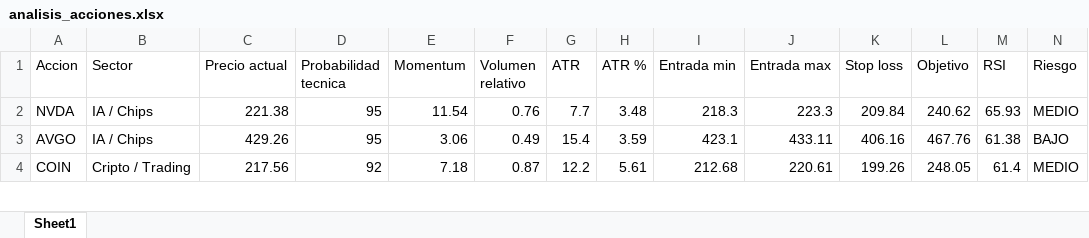
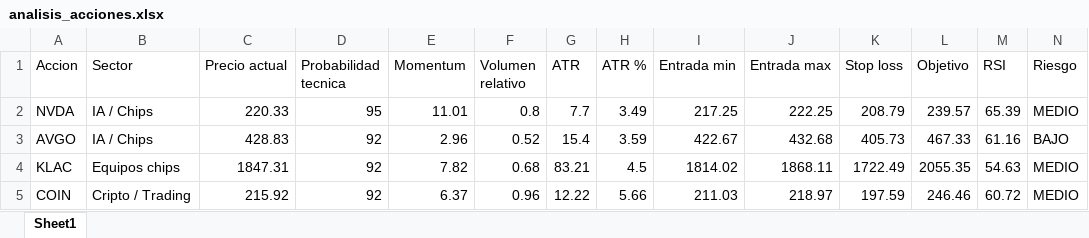
Before and after one commit to davascoj/Analizador-acciones, an Excel workbook: analisis_acciones.xlsx, sheet Sheet1, drawn as a sheet; only a part is shown; values as stored, in another font and other column widths than the file's, no borders; addresses are those after the commit; rows hold the shown columns only; the diff covers the shown part only; the diff names each change by its address in the sheet, - before the commit and + after, or states it on an @@ line.

```diff
--- a/analisis_acciones.xlsx (sheet Sheet1)
+++ b/analisis_acciones.xlsx (sheet Sheet1)
-C2 (Precio actual): 221.38
+C2 (Precio actual): 220.33
-E2 (Momentum): 11.54
+E2 (Momentum): 11.01
-F2 (Volumen relativo): 0.76
+F2 (Volumen relativo): 0.8
-H2 (ATR %): 3.48
+H2 (ATR %): 3.49
-I2 (Entrada min): 218.3
+I2 (Entrada min): 217.25
-J2 (Entrada max): 223.3
+J2 (Entrada max): 222.25
-K2 (Stop loss): 209.84
+K2 (Stop loss): 208.79
-L2 (Objetivo): 240.62
+L2 (Objetivo): 239.57
-M2 (RSI): 65.93
+M2 (RSI): 65.39
-C3 (Precio actual): 429.26
+C3 (Precio actual): 428.83
-D3 (Probabilidad tecnica): 95
+D3 (Probabilidad tecnica): 92
-E3 (Momentum): 3.06
+E3 (Momentum): 2.96
-F3 (Volumen relativo): 0.49
+F3 (Volumen relativo): 0.52
-I3 (Entrada min): 423.1
+I3 (Entrada min): 422.67
-J3 (Entrada max): 433.11
+J3 (Entrada max): 432.68
-K3 (Stop loss): 406.16
+K3 (Stop loss): 405.73
-L3 (Objetivo): 467.76
+L3 (Objetivo): 467.33
-M3 (RSI): 61.38
+M3 (RSI): 61.16
+row 4: KLAC | Equipos chips | 1847.31 | 92 | 7.82 | 0.68 | 83.21 | 4.5 | 1814.02 | 1868.11 | 1722.49 | 2055.35 | 54.63 | MEDIO
-C5 (Precio actual): 217.56
+C5 (Precio actual): 215.92
-E5 (Momentum): 7.18
+E5 (Momentum): 6.37
-F5 (Volumen relativo): 0.87
+F5 (Volumen relativo): 0.96
-G5 (ATR): 12.2
+G5 (ATR): 12.22
-H5 (ATR %): 5.61
+H5 (ATR %): 5.66
-I5 (Entrada min): 212.68
+I5 (Entrada min): 211.03
-J5 (Entrada max): 220.61
+J5 (Entrada max): 218.97
-K5 (Stop loss): 199.26
+K5 (Stop loss): 197.59
-L5 (Objetivo): 248.05
+L5 (Objetivo): 246.46
-M5 (RSI): 61.4
+M5 (RSI): 60.72
```
Also changed, not shown: 2 added rows, 3 removed rows and 264 edited cells elsewhere in this sheet, 1 other file.
